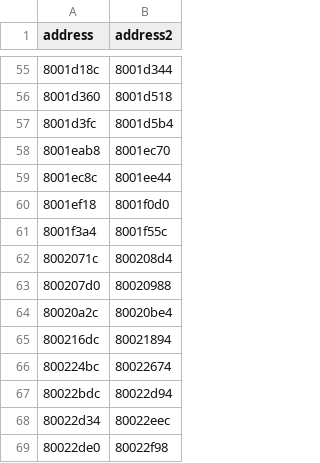
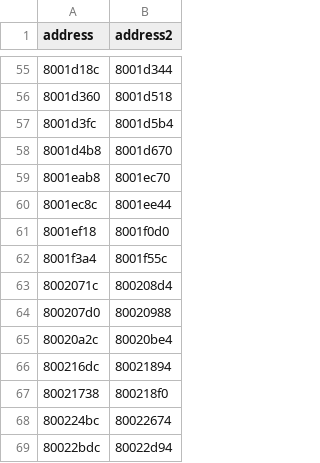
Before and after one commit to MaChInEgUn3/ygofm-decomp, a CSV file: config/jp_matches.csv, drawn as a sheet; only a part is shown, gaps mark what is left out; the shorter side is filled out with more unchanged rows; the diff names each change by its address in the sheet, - before the commit and + after, or states it on an @@ line.

```diff
--- a/config/jp_matches.csv
+++ b/config/jp_matches.csv
+row 58: 8001d4b8 | 8001d670
+row 67: 80021738 | 800218f0
```
Also changed, not shown: 1 other file.
